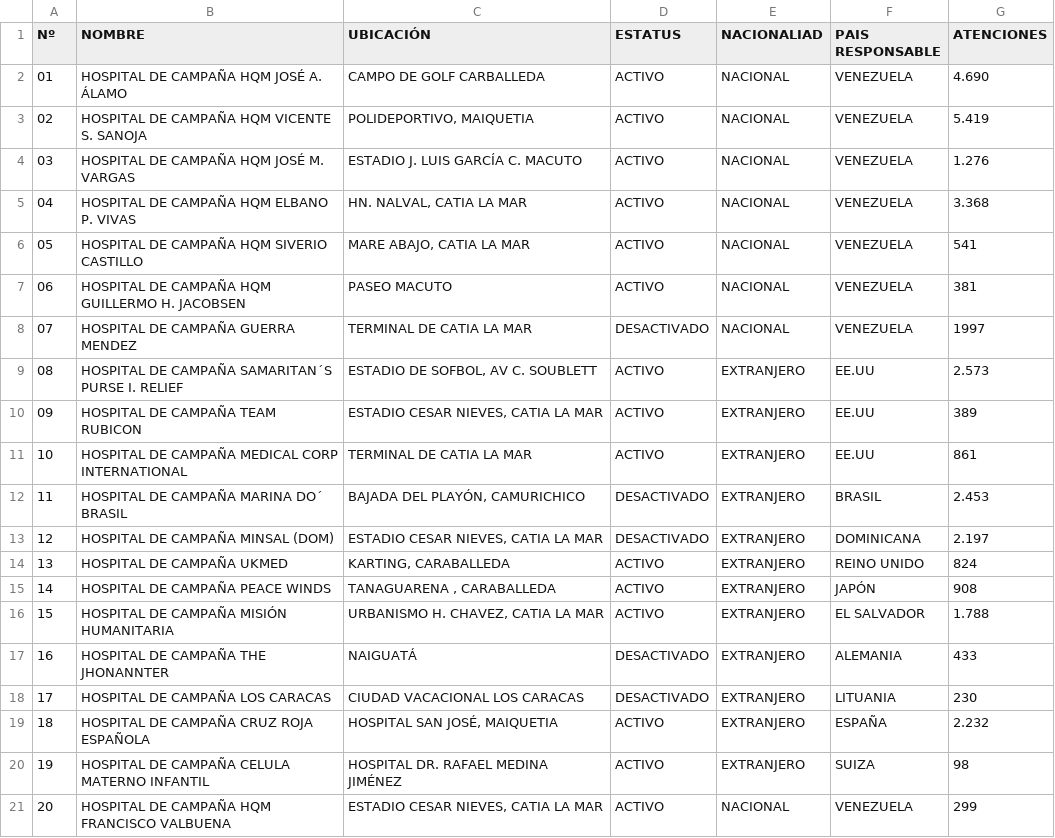
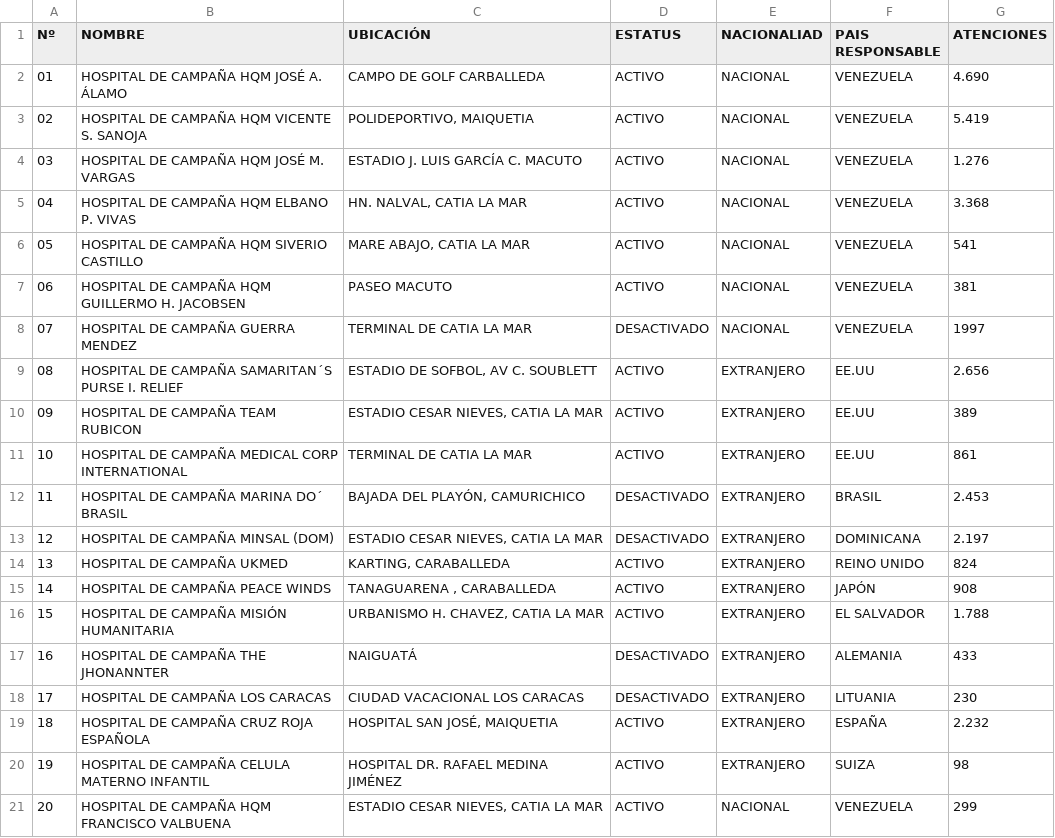
Before and after one commit to s2vivasjimmy-lgtm/mi_sistema, a CSV file: hospitales_de_campaña.csv, drawn as a sheet.

Commit message:
Actualización datos Puesto Comando

```diff
--- a/hospitales_de_campaña.csv
+++ b/hospitales_de_campaña.csv
@@ -8,3 +8,3 @@ Nº,NOMBRE,UBICACIÓN,ESTATUS,NACIONALIAD,PAIS RESPONSABLE,ATENCIONES
 07,HOSPITAL DE CAMPAÑA GUERRA MENDEZ,TERMINAL DE CATIA LA MAR,DESACTIVADO,NACIONAL,VENEZUELA,1997
-08,HOSPITAL DE CAMPAÑA SAMARITAN´S PURSE I. RELIEF,"ESTADIO DE SOFBOL, AV C. SOUBLETT",ACTIVO,EXTRANJERO,EE.UU,2.573
+08,HOSPITAL DE CAMPAÑA SAMARITAN´S PURSE I. RELIEF,"ESTADIO DE SOFBOL, AV C. SOUBLETT",ACTIVO,EXTRANJERO,EE.UU,2.656
 09,HOSPITAL DE CAMPAÑA TEAM RUBICON,"ESTADIO CESAR NIEVES, CATIA LA MAR",ACTIVO,EXTRANJERO,EE.UU,389
```
